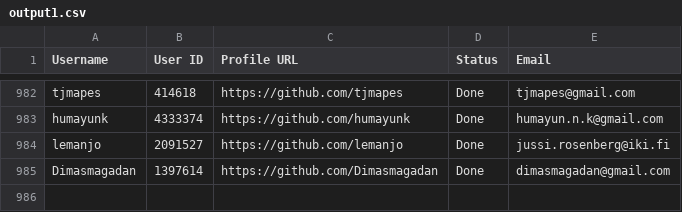
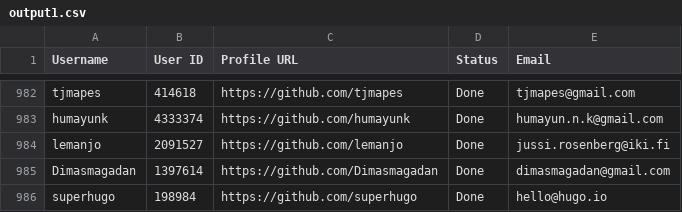
Before and after one commit to PhatDot1/stargeezers, a CSV file: output1.csv, drawn as a sheet; only a part is shown, gaps mark what is left out; the diff names each change by its address in the sheet, - before the commit and + after, or states it on an @@ line.

```diff
--- a/output1.csv
+++ b/output1.csv
+row 986: superhugo | 198984 | https://github.com/superhugo | Done | hello@hugo.io
```
